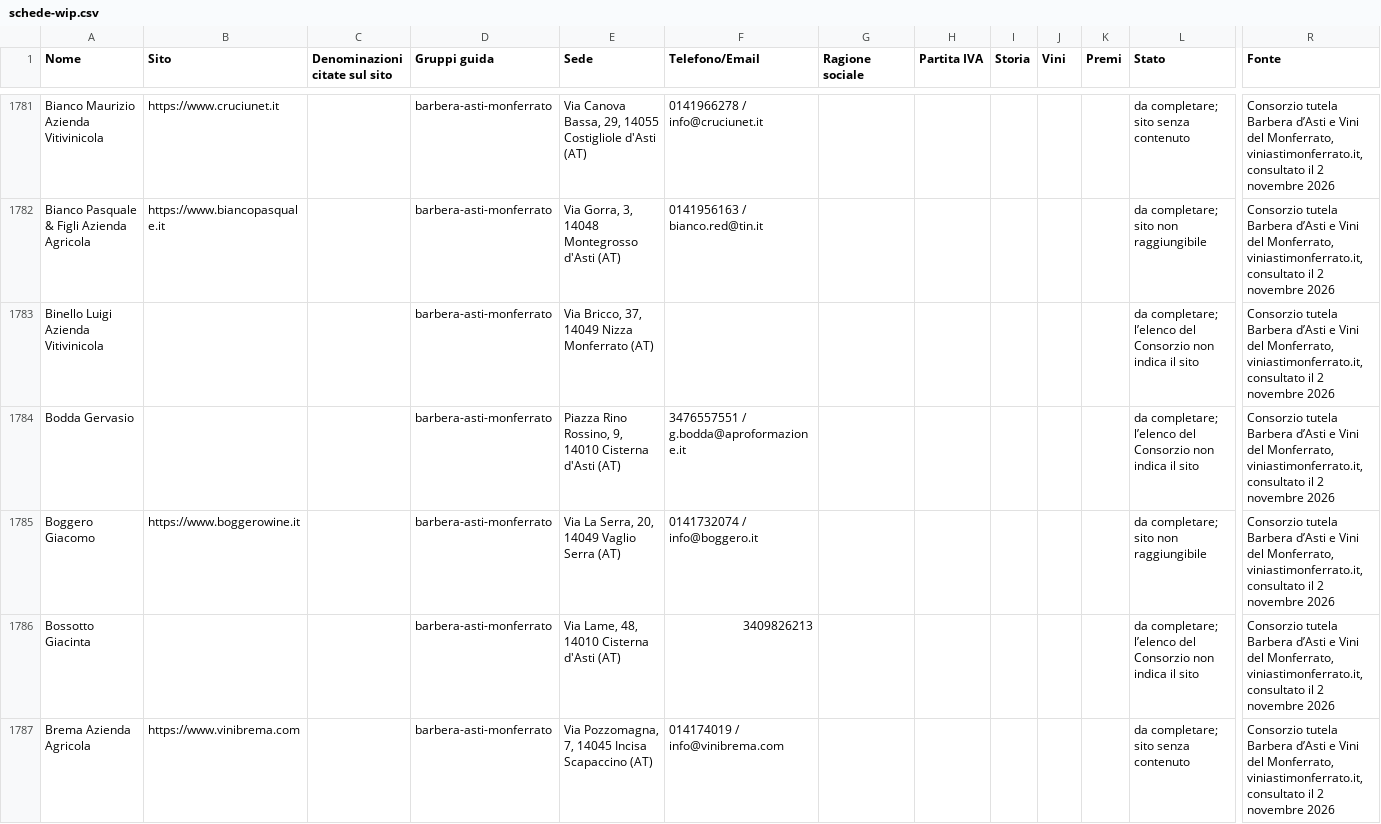
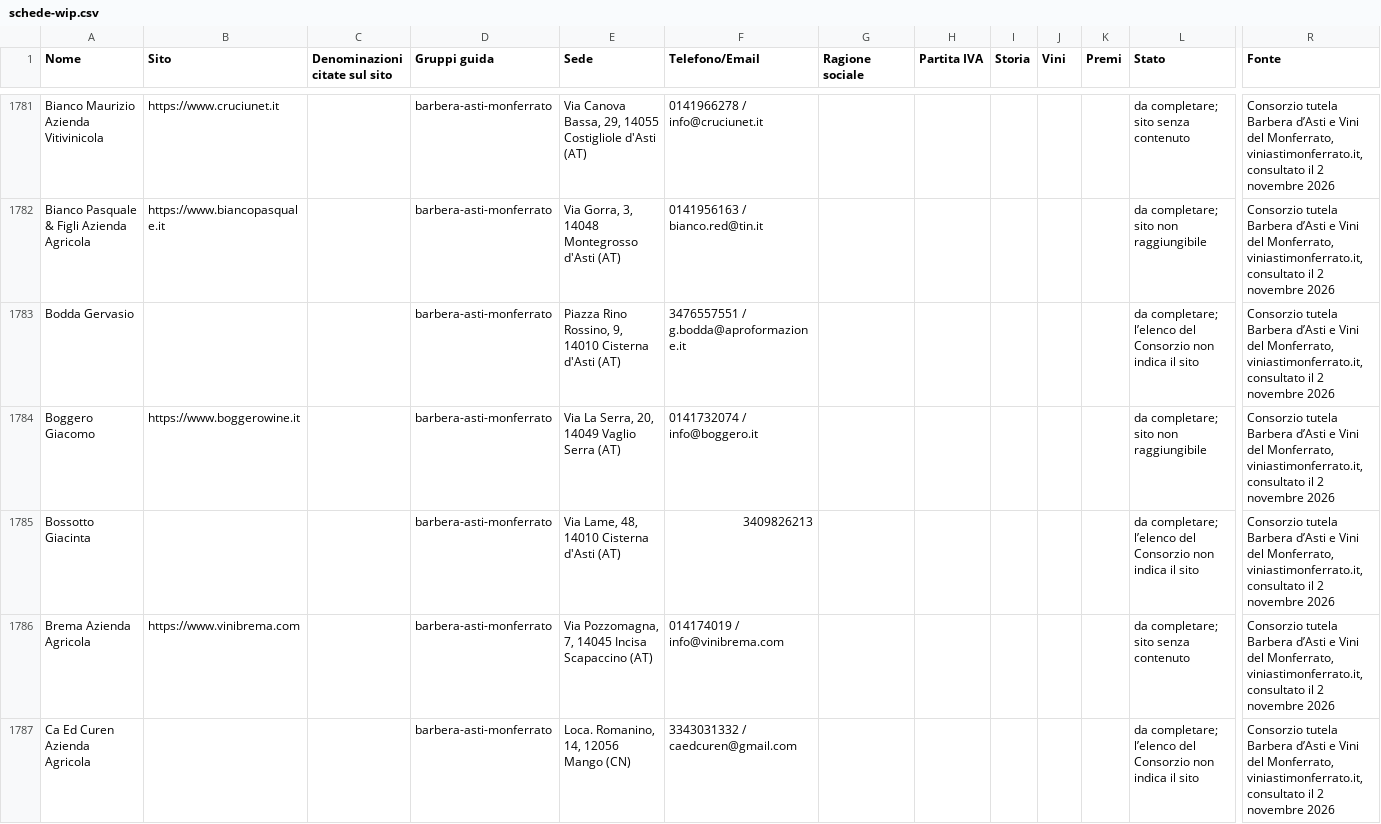
Before and after one commit to Paoloprimus/vinobotte, a CSV file: wip/schede-wip.csv, drawn as a sheet; only a part is shown, gaps mark what is left out; the shorter side is filled out with more unchanged rows; rows hold the shown columns only; the diff covers the shown part only; the diff names each change by its address in the sheet, - before the commit and + after, or states it on an @@ line.

```diff
--- a/wip/schede-wip.csv
+++ b/wip/schede-wip.csv
-row 1783: Binello Luigi Azienda Vitivinicola |  |  | barbera-asti-monferrato | Via Bricco, 37, 14049 Nizza Monferrato (AT) |  |  |  |  |  |  | da completare; l’elenco del Consorzio non indica il sito | Consorzio tutela Barbera d’Asti e Vini del Monferrato, viniastimonferrato.it, consultato il 2 novembre 2026
```
Also changed, not shown: 9 removed rows elsewhere in this file, 27 other files.
